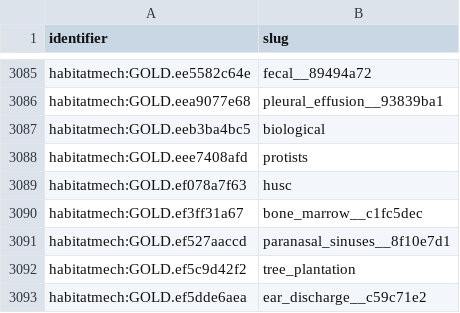
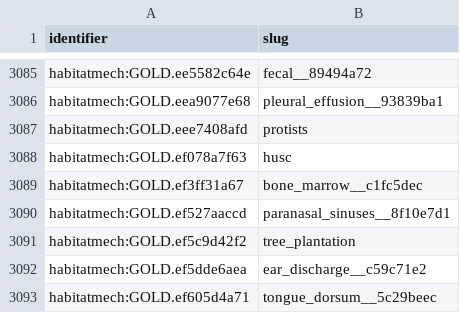
Before and after one commit to CultureBotAI/HabitatMech, a TSV file: data/habitats/PATHS.tsv, drawn as a sheet; only a part is shown, gaps mark what is left out; the shorter side is filled out with more unchanged rows; removed rows and columns are numbered as before the commit, all else as after; the diff covers the shown part only; the diff names each change by its address in the sheet, - before the commit and + after, or states it on an @@ line.

```diff
--- a/data/habitats/PATHS.tsv
+++ b/data/habitats/PATHS.tsv
-row 3087: habitatmech:GOLD.eeb3ba4bc5 | biological
```
Also changed, not shown: 3 added rows and 3 removed rows elsewhere in this file, curation/decisions.tsv, 32 other files.
